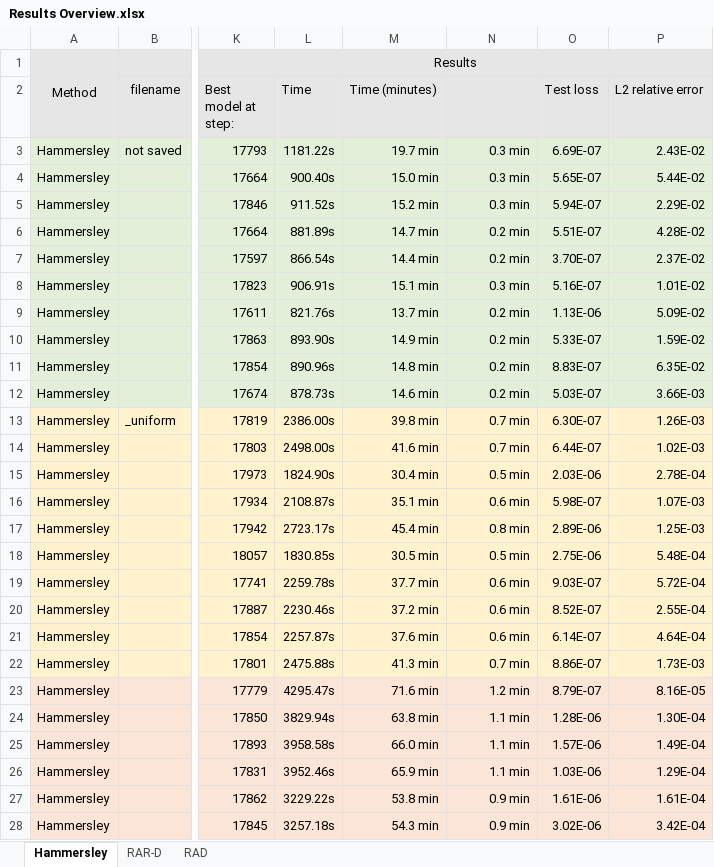
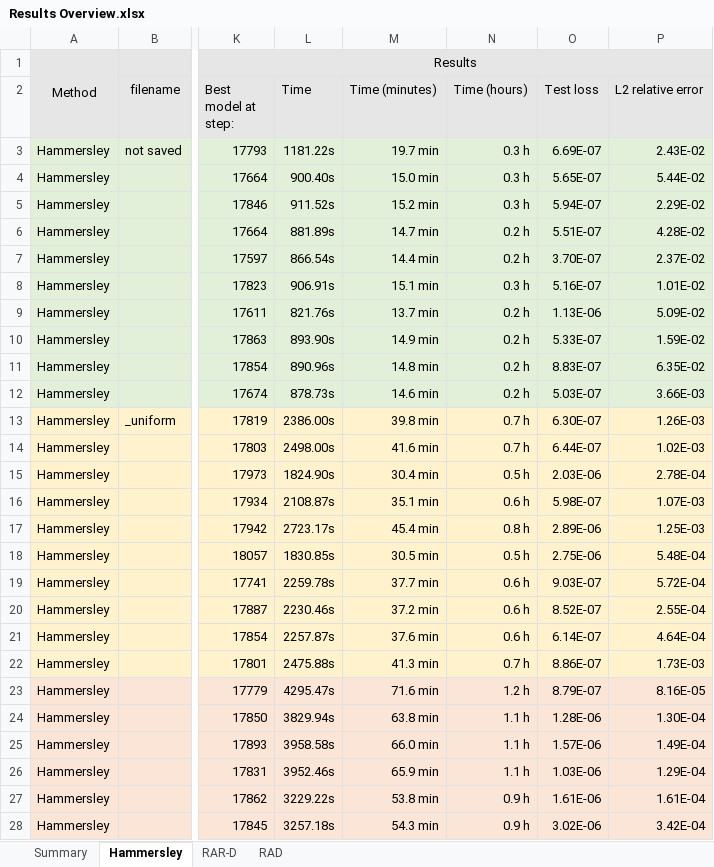
Before and after one commit to JLFlorido/pinn-sampling, an Excel workbook: results/Results Overview.xlsx, sheet Hammersley, drawn as a sheet; only a part is shown, gaps mark what is left out; values as stored, in another font and other column widths than the file's, no borders; charts and pictures not drawn; the diff covers the shown part only; the diff names each change by its address in the sheet, - before the commit and + after, or states it on an @@ line.

```diff
--- a/results/Results Overview.xlsx (sheet Hammersley)
+++ b/results/Results Overview.xlsx (sheet Hammersley)
+sheet tab: Summary
-N2: (empty)
+N2: Time (hours)
-N3:N5 (Time (hours)): 0.3 min
+N3:N5 (Time (hours)): 0.3 h
-N6:N7 (Time (hours)): 0.2 min
+N6:N7 (Time (hours)): 0.2 h
-N8 (Time (hours)): 0.3 min
+N8 (Time (hours)): 0.3 h
-N9:N12 (Time (hours)): 0.2 min
+N9:N12 (Time (hours)): 0.2 h
-N13:N14 (Time (hours)): 0.7 min
+N13:N14 (Time (hours)): 0.7 h
-N15 (Time (hours)): 0.5 min
+N15 (Time (hours)): 0.5 h
-N16 (Time (hours)): 0.6 min
+N16 (Time (hours)): 0.6 h
-N17 (Time (hours)): 0.8 min
+N17 (Time (hours)): 0.8 h
-N18 (Time (hours)): 0.5 min
+N18 (Time (hours)): 0.5 h
-N19:N21 (Time (hours)): 0.6 min
+N19:N21 (Time (hours)): 0.6 h
-N22 (Time (hours)): 0.7 min
+N22 (Time (hours)): 0.7 h
-N23 (Time (hours)): 1.2 min
+N23 (Time (hours)): 1.2 h
-N24:N26 (Time (hours)): 1.1 min
+N24:N26 (Time (hours)): 1.1 h
-N27:N28 (Time (hours)): 0.9 min
+N27:N28 (Time (hours)): 0.9 h
```
Also changed, not shown: 2 added rows, 2 removed rows and 11 edited cells elsewhere in this sheet, sheet RAR-D, sheet RAD, formulas that keep their value, charts or pictures, 6 other files.
